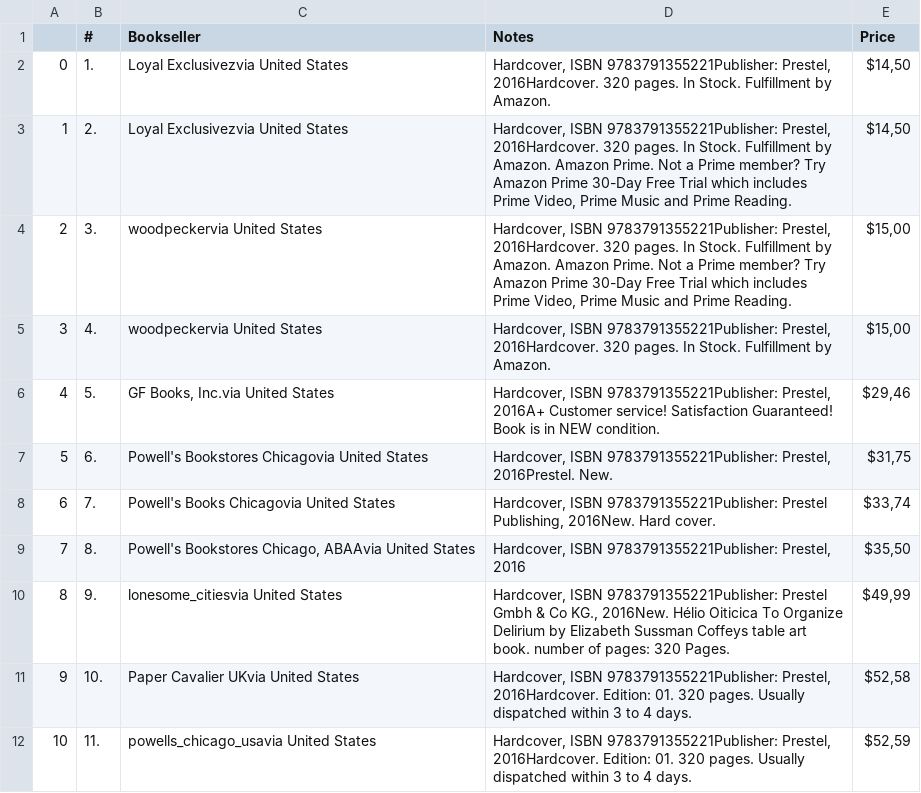
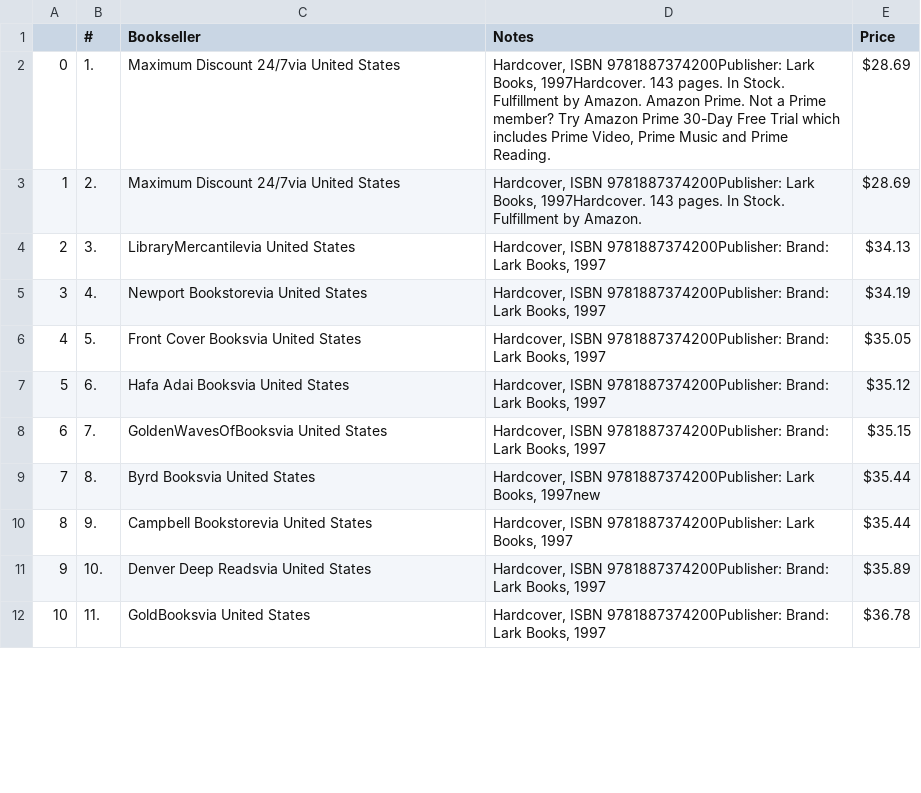
Before and after one commit to Mike-in-Maine/Discovery, a CSV file: file.csv, drawn as a sheet; only a part is shown; the diff covers the shown part only; the diff names each change by its address in the sheet, - before the commit and + after, or states it on an @@ line.

```diff
--- a/file.csv
+++ b/file.csv
-C2:C3 (Bookseller): Loyal Exclusivezvia United States
+C2:C3 (Bookseller): Maximum Discount 24/7via United States
-D2 (Notes): Hardcover, ISBN 9783791355221Publisher: Prestel, 2016Hardcover. 320 pages. In Stock. Fulfillment by Amazon.
+D2 (Notes): Hardcover, ISBN 9781887374200Publisher: Lark Books, 1997Hardcover. 143 pages. In Stock. Fulfillment by Amazon. Amazon Prime. Not a Prime member? Try Amazon Prime 30-Day Free Trial which includes Prime Video, Prime Music and Prime Reading.
-E2:E3 (Price): $14,50
+E2:E3 (Price): $28.69
-D3 (Notes): Hardcover, ISBN 9783791355221Publisher: Prestel, 2016Hardcover. 320 pages. In Stock. Fulfillment by Amazon. Amazon Prime. Not a Prime member? Try Amazon Prime 30-Day Free Trial which includes Prime Video, Prime Music and Prime Reading.
+D3 (Notes): Hardcover, ISBN 9781887374200Publisher: Lark Books, 1997Hardcover. 143 pages. In Stock. Fulfillment by Amazon.
-C4 (Bookseller): woodpeckervia United States
+C4 (Bookseller): LibraryMercantilevia United States
-D4 (Notes): Hardcover, ISBN 9783791355221Publisher: Prestel, 2016Hardcover. 320 pages. In Stock. Fulfillment by Amazon. Amazon Prime. Not a Prime member? Try Amazon Prime 30-Day Free Trial which includes Prime Video, Prime Music and Prime Reading.
+D4 (Notes): Hardcover, ISBN 9781887374200Publisher: Brand: Lark Books, 1997
-E4 (Price): $15,00
+E4 (Price): $34.13
-C5 (Bookseller): woodpeckervia United States
+C5 (Bookseller): Newport Bookstorevia United States
-D5 (Notes): Hardcover, ISBN 9783791355221Publisher: Prestel, 2016Hardcover. 320 pages. In Stock. Fulfillment by Amazon.
+D5 (Notes): Hardcover, ISBN 9781887374200Publisher: Brand: Lark Books, 1997
-E5 (Price): $15,00
+E5 (Price): $34.19
-C6 (Bookseller): GF Books, Inc.via United States
+C6 (Bookseller): Front Cover Booksvia United States
-D6 (Notes): Hardcover, ISBN 9783791355221Publisher: Prestel, 2016A+ Customer service! Satisfaction Guaranteed! Book is in NEW condition.
+D6 (Notes): Hardcover, ISBN 9781887374200Publisher: Brand: Lark Books, 1997
-E6 (Price): $29,46
+E6 (Price): $35.05
-C7 (Bookseller): Powell's Bookstores Chicagovia United States
+C7 (Bookseller): Hafa Adai Booksvia United States
-D7 (Notes): Hardcover, ISBN 9783791355221Publisher: Prestel, 2016Prestel. New.
+D7 (Notes): Hardcover, ISBN 9781887374200Publisher: Brand: Lark Books, 1997
-E7 (Price): $31,75
+E7 (Price): $35.12
-C8 (Bookseller): Powell's Books Chicagovia United States
+C8 (Bookseller): GoldenWavesOfBooksvia United States
-D8 (Notes): Hardcover, ISBN 9783791355221Publisher: Prestel Publishing, 2016New. Hard cover.
+D8 (Notes): Hardcover, ISBN 9781887374200Publisher: Brand: Lark Books, 1997
-E8 (Price): $33,74
+E8 (Price): $35.15
-C9 (Bookseller): Powell's Bookstores Chicago, ABAAvia United States
+C9 (Bookseller): Byrd Booksvia United States
-D9 (Notes): Hardcover, ISBN 9783791355221Publisher: Prestel, 2016
+D9 (Notes): Hardcover, ISBN 9781887374200Publisher: Lark Books, 1997new
-E9 (Price): $35,50
+E9 (Price): $35.44
-C10 (Bookseller): lonesome_citiesvia United States
+C10 (Bookseller): Campbell Bookstorevia United States
-D10 (Notes): Hardcover, ISBN 9783791355221Publisher: Prestel Gmbh & Co KG., 2016New. Hélio Oiticica To Organize Delirium by Elizabeth Sussman Coffeys table art book. number of pages: 320 Pages.
+D10 (Notes): Hardcover, ISBN 9781887374200Publisher: Lark Books, 1997
-E10 (Price): $49,99
+E10 (Price): $35.44
-C11 (Bookseller): Paper Cavalier UKvia United States
+C11 (Bookseller): Denver Deep Readsvia United States
-D11:D12 (Notes): Hardcover, ISBN 9783791355221Publisher: Prestel, 2016Hardcover. Edition: 01. 320 pages. Usually dispatched within 3 to 4 days.
+D11:D12 (Notes): Hardcover, ISBN 9781887374200Publisher: Brand: Lark Books, 1997
-E11 (Price): $52,58
+E11 (Price): $35.89
-C12 (Bookseller): powells_chicago_usavia United States
+C12 (Bookseller): GoldBooksvia United States
-E12 (Price): $52,59
+E12 (Price): $36.78
```
Also changed, not shown: 10 added rows, 45 edited cells and row numbers in column A elsewhere in this file, 2 other files.
